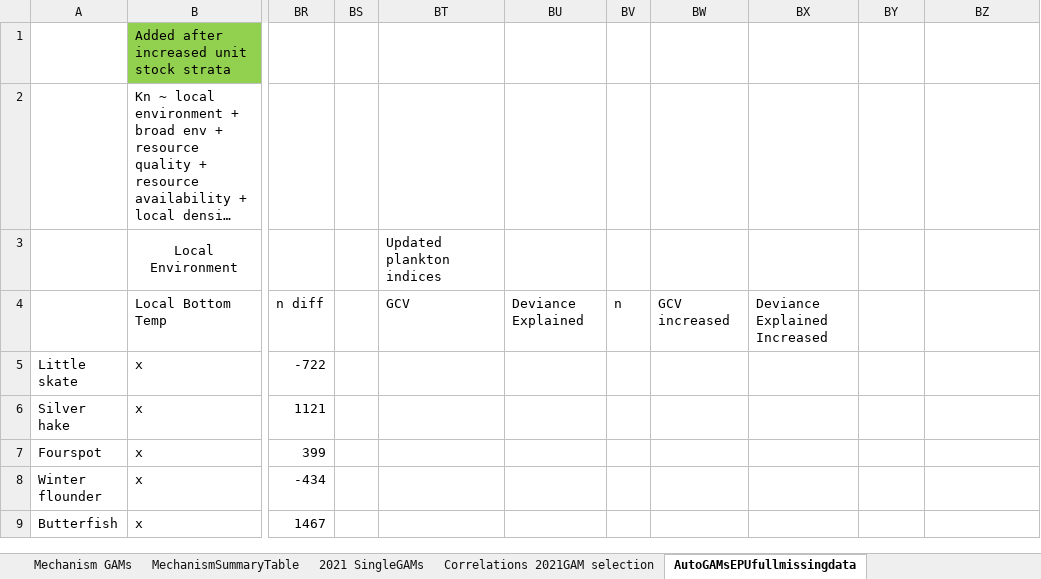
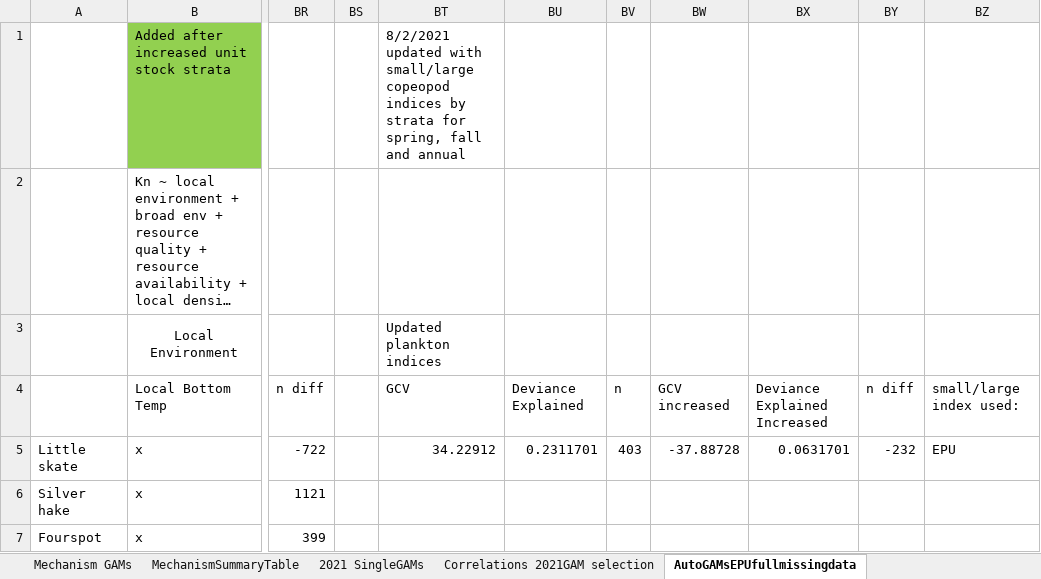
Before and after one commit to Laurels1/Condition, an Excel workbook: GAM_Summary_notes_2020.xlsx, sheet AutoGAMsEPUfullmissingdata, drawn as a sheet; only a part is shown, gaps mark what is left out; the shorter side is filled out with more unchanged rows; long unchanged cells end in …; values as stored, in another font and other column widths than the file's, no borders; conditional formats not drawn; the diff names each change by its address in the sheet, - before the commit and + after, or states it on an @@ line.

Commit message:
Added copepod small/large index by strata instead of EPU (for spring, fall and annual). Still includes copepod small/large index by EPU

```diff
--- a/GAM_Summary_notes_2020.xlsx (sheet AutoGAMsEPUfullmissingdata)
+++ b/GAM_Summary_notes_2020.xlsx (sheet AutoGAMsEPUfullmissingdata)
-BT1: (empty)
+BT1: 8/2/2021 updated with small/large copeopod indices by strata for spring, fall and annual
-BY4: (empty)
+BY4: n diff
-BZ4: (empty)
+BZ4: small/large index used:
-BT5: (empty)
+BT5: 34.22912
-BU5: (empty)
+BU5: 0.2311701
-BV5: (empty)
+BV5: 403
-BW5: (empty)
+BW5: -37.88728
-BX5: (empty)
+BX5: 0.0631701
-BY5: (empty)
+BY5: -232
-BZ5: (empty)
+BZ5: EPU
```
Also changed, not shown: 2 other files.
